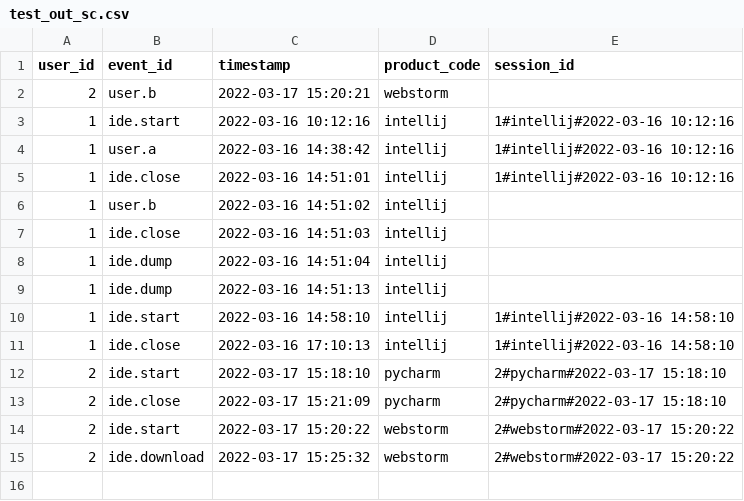
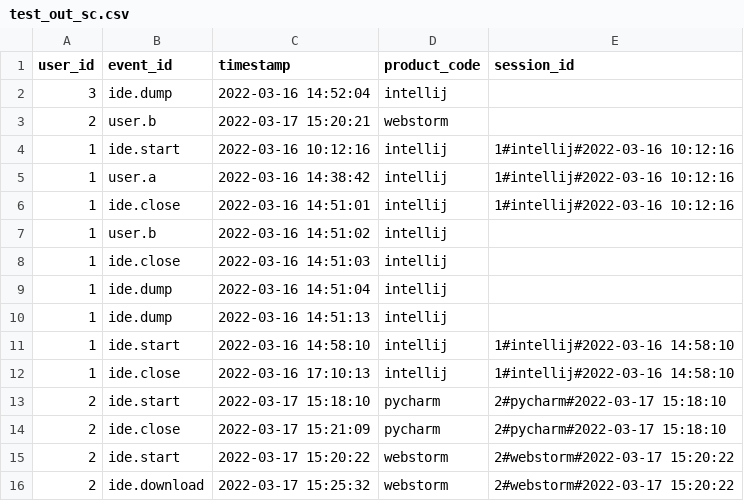
Before and after one commit to MariaMsu/session_identification, a CSV file: data/test_out_sc.csv, drawn as a sheet; the diff names each change by its address in the sheet, - before the commit and + after, or states it on an @@ line.

Commit message:
add more test data & change quotes

```diff
--- a/data/test_out_sc.csv
+++ b/data/test_out_sc.csv
+row 2: 3 | ide.dump | 2022-03-16 14:52:04 | intellij
```
Also changed, not shown: data/test_in.csv, 1 other file.
